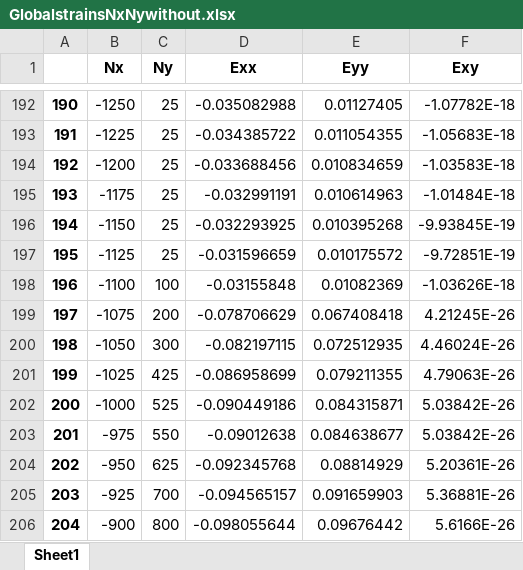
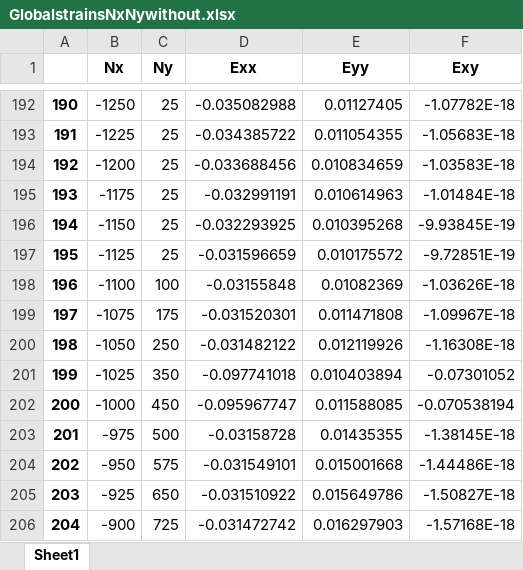
Before and after one commit to MRebosolan/DACS1, an Excel workbook: GlobalstrainsNxNywithout.xlsx, sheet Sheet1, drawn as a sheet; only a part is shown, gaps mark what is left out; values as stored, in another font and other column widths than the file's, no borders; the diff covers the shown part only; the diff names each change by its address in the sheet, - before the commit and + after, or states it on an @@ line.

```diff
--- a/GlobalstrainsNxNywithout.xlsx (sheet Sheet1)
+++ b/GlobalstrainsNxNywithout.xlsx (sheet Sheet1)
-C199 (Ny): 200
+C199 (Ny): 175
-D199 (Exx): -0.078706629
+D199 (Exx): -0.031520301
-E199 (Eyy): 0.067408418
+E199 (Eyy): 0.011471808
-F199 (Exy): 4.21245E-26
+F199 (Exy): -1.09967E-18
-C200 (Ny): 300
+C200 (Ny): 250
-D200 (Exx): -0.082197115
+D200 (Exx): -0.031482122
-E200 (Eyy): 0.072512935
+E200 (Eyy): 0.012119926
-F200 (Exy): 4.46024E-26
+F200 (Exy): -1.16308E-18
-C201 (Ny): 425
+C201 (Ny): 350
-D201 (Exx): -0.086958699
+D201 (Exx): -0.097741018
-E201 (Eyy): 0.079211355
+E201 (Eyy): 0.010403894
-F201 (Exy): 4.79063E-26
+F201 (Exy): -0.07301052
-C202 (Ny): 525
+C202 (Ny): 450
-D202 (Exx): -0.090449186
+D202 (Exx): -0.095967747
-E202 (Eyy): 0.084315871
+E202 (Eyy): 0.011588085
-F202 (Exy): 5.03842E-26
+F202 (Exy): -0.070538194
-C203 (Ny): 550
+C203 (Ny): 500
-D203 (Exx): -0.09012638
+D203 (Exx): -0.03158728
-E203 (Eyy): 0.084638677
+E203 (Eyy): 0.01435355
-F203 (Exy): 5.03842E-26
+F203 (Exy): -1.38145E-18
-C204 (Ny): 625
+C204 (Ny): 575
-D204 (Exx): -0.092345768
+D204 (Exx): -0.031549101
-E204 (Eyy): 0.08814929
+E204 (Eyy): 0.015001668
-F204 (Exy): 5.20361E-26
+F204 (Exy): -1.44486E-18
-C205 (Ny): 700
+C205 (Ny): 650
-D205 (Exx): -0.094565157
+D205 (Exx): -0.031510922
-E205 (Eyy): 0.091659903
+E205 (Eyy): 0.015649786
-F205 (Exy): 5.36881E-26
+F205 (Exy): -1.50827E-18
-C206 (Ny): 800
+C206 (Ny): 725
-D206 (Exx): -0.098055644
+D206 (Exx): -0.031472742
-E206 (Eyy): 0.09676442
+E206 (Eyy): 0.016297903
-F206 (Exy): 5.6166E-26
+F206 (Exy): -1.57168E-18
```
Also changed, not shown: 732 edited cells elsewhere in this sheet, GlobalstrainsNxNywith.xlsx, 10 other files.
